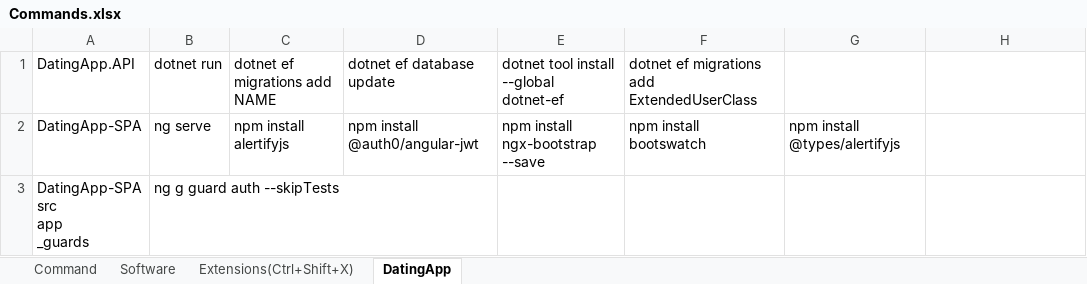
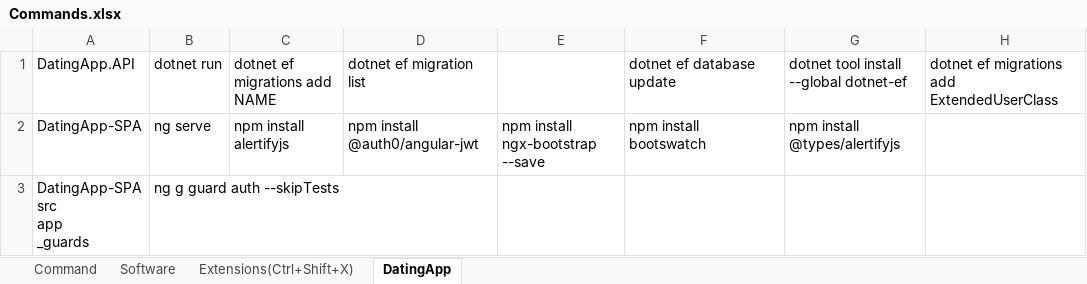
Before and after one commit to WTOPM/DatingApp.API, an Excel workbook: Commands.xlsx, sheet DatingApp, drawn as a sheet; values as stored, in another font and other column widths than the file's, no borders; the diff names each change by its address in the sheet, - before the commit and + after, or states it on an @@ line.

```diff
--- a/Commands.xlsx (sheet DatingApp)
+++ b/Commands.xlsx (sheet DatingApp)
-D1: dotnet ef database update
+D1: dotnet ef migration list
-E1: dotnet tool install --global dotnet-ef
+E1: (empty)
-F1: dotnet ef migrations add ExtendedUserClass
+F1: dotnet ef database update
-G1: (empty)
+G1: dotnet tool install --global dotnet-ef
-H1: (empty)
+H1: dotnet ef migrations add ExtendedUserClass
```
Also changed, not shown: 6 other files.
